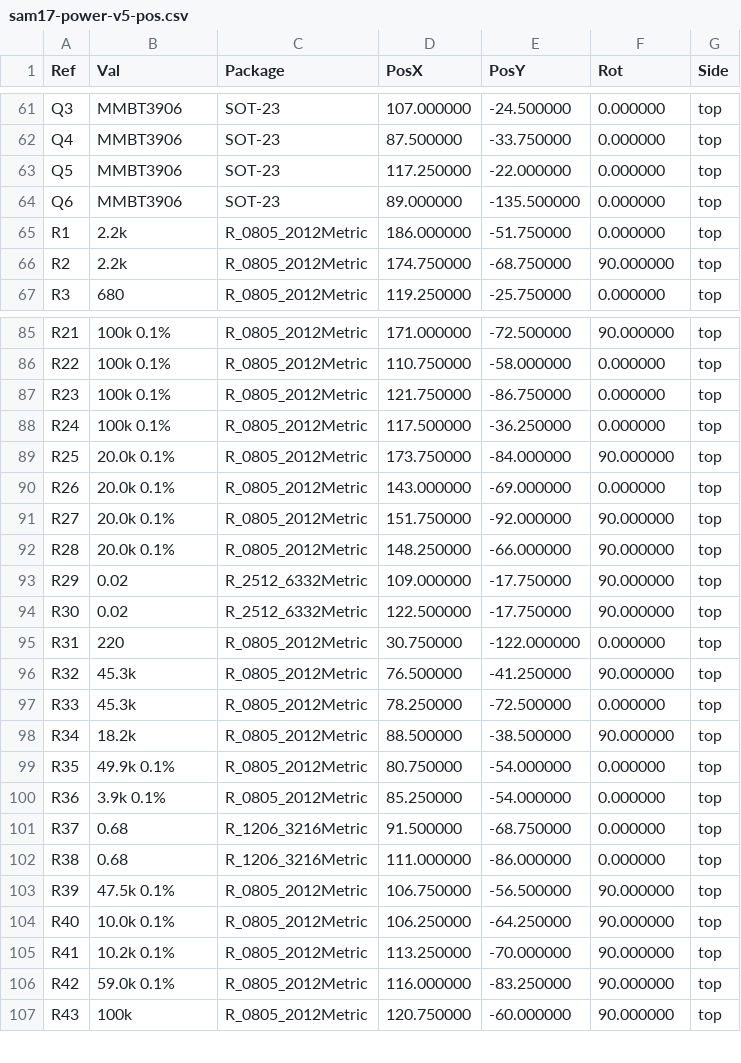
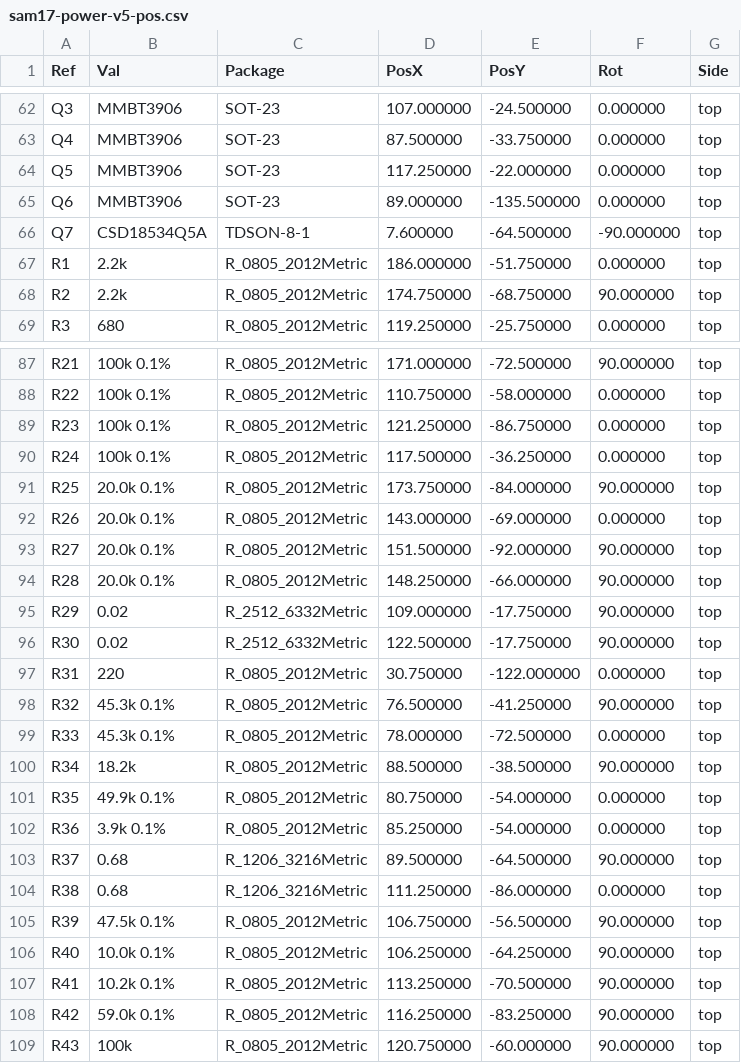
Before and after one commit to sssamuelll/sam17, a CSV file: hardware/01-power-supply/v5/fab/sam17-power-v5-pos.csv, drawn as a sheet; only a part is shown, gaps mark what is left out; the diff covers the shown part only.

```diff
--- a/hardware/01-power-supply/v5/fab/sam17-power-v5-pos.csv
+++ b/hardware/01-power-supply/v5/fab/sam17-power-v5-pos.csv
@@ -64,2 +65,3 @@ Ref,Val,Package,PosX,PosY,Rot,Side
 "Q6","MMBT3906","SOT-23",89.000000,-135.500000,0.000000,top
+"Q7","CSD18534Q5A","TDSON-8-1",7.600000,-64.500000,-90.000000,top
 "R1","2.2k","R_0805_2012Metric",186.000000,-51.750000,0.000000,top
@@ -86,3 +88,3 @@ Ref,Val,Package,PosX,PosY,Rot,Side
 "R22","100k 0.1%","R_0805_2012Metric",110.750000,-58.000000,0.000000,top
-"R23","100k 0.1%","R_0805_2012Metric",121.750000,-86.750000,0.000000,top
+"R23","100k 0.1%","R_0805_2012Metric",121.250000,-86.750000,0.000000,top
 "R24","100k 0.1%","R_0805_2012Metric",117.500000,-36.250000,0.000000,top
@@ -90,3 +92,3 @@ Ref,Val,Package,PosX,PosY,Rot,Side
 "R26","20.0k 0.1%","R_0805_2012Metric",143.000000,-69.000000,0.000000,top
-"R27","20.0k 0.1%","R_0805_2012Metric",151.750000,-92.000000,90.000000,top
+"R27","20.0k 0.1%","R_0805_2012Metric",151.500000,-92.000000,90.000000,top
 "R28","20.0k 0.1%","R_0805_2012Metric",148.250000,-66.000000,90.000000,top
@@ -95,4 +97,4 @@ Ref,Val,Package,PosX,PosY,Rot,Side
 "R31","220","R_0805_2012Metric",30.750000,-122.000000,0.000000,top
-"R32","45.3k","R_0805_2012Metric",76.500000,-41.250000,90.000000,top
-"R33","45.3k","R_0805_2012Metric",78.250000,-72.500000,0.000000,top
+"R32","45.3k 0.1%","R_0805_2012Metric",76.500000,-41.250000,90.000000,top
+"R33","45.3k 0.1%","R_0805_2012Metric",78.000000,-72.500000,0.000000,top
 "R34","18.2k","R_0805_2012Metric",88.500000,-38.500000,90.000000,top
@@ -100,8 +102,8 @@ Ref,Val,Package,PosX,PosY,Rot,Side
 "R36","3.9k 0.1%","R_0805_2012Metric",85.250000,-54.000000,0.000000,top
-"R37","0.68","R_1206_3216Metric",91.500000,-68.750000,0.000000,top
-"R38","0.68","R_1206_3216Metric",111.000000,-86.000000,0.000000,top
+"R37","0.68","R_1206_3216Metric",89.500000,-64.500000,90.000000,top
+"R38","0.68","R_1206_3216Metric",111.250000,-86.000000,0.000000,top
 "R39","47.5k 0.1%","R_0805_2012Metric",106.750000,-56.500000,90.000000,top
 "R40","10.0k 0.1%","R_0805_2012Metric",106.250000,-64.250000,90.000000,top
-"R41","10.2k 0.1%","R_0805_2012Metric",113.250000,-70.000000,90.000000,top
-"R42","59.0k 0.1%","R_0805_2012Metric",116.000000,-83.250000,90.000000,top
+"R41","10.2k 0.1%","R_0805_2012Metric",113.250000,-70.500000,90.000000,top
+"R42","59.0k 0.1%","R_0805_2012Metric",116.250000,-83.250000,90.000000,top
 "R43","100k","R_0805_2012Metric",120.750000,-60.000000,90.000000,top
```
Also changed, not shown: 2 added rows and 70 edited cells elsewhere in this file, hardware/01-power-supply/v5/fab/sam17-power-v5-bom-jlc.csv, hardware/01-power-supply/v5/fab/sam17-power-v5-cpl-jlc.csv, 21 other files.
